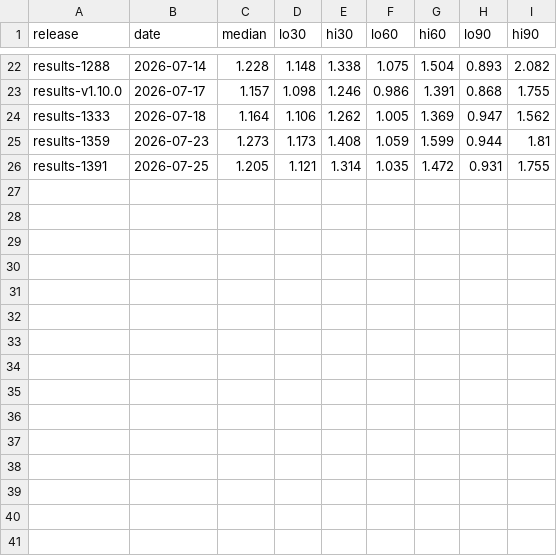
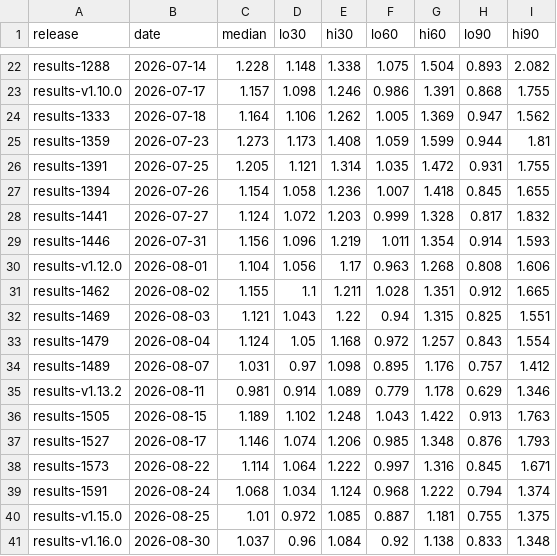
Before and after one commit to epiforecasts/BVDOutbreakSize, a CSV file: data/rt_by_release.csv, drawn as a sheet; only a part is shown, gaps mark what is left out; the diff names each change by its address in the sheet, - before the commit and + after, or states it on an @@ line.

```diff
--- a/data/rt_by_release.csv
+++ b/data/rt_by_release.csv
+row 27: results-1394 | 2026-07-26 | 1.154 | 1.058 | 1.236 | 1.007 | 1.418 | 0.845 | 1.655
+row 28: results-1441 | 2026-07-27 | 1.124 | 1.072 | 1.203 | 0.999 | 1.328 | 0.817 | 1.832
+row 29: results-1446 | 2026-07-31 | 1.156 | 1.096 | 1.219 | 1.011 | 1.354 | 0.914 | 1.593
+row 30: results-v1.12.0 | 2026-08-01 | 1.104 | 1.056 | 1.17 | 0.963 | 1.268 | 0.808 | 1.606
+row 31: results-1462 | 2026-08-02 | 1.155 | 1.1 | 1.211 | 1.028 | 1.351 | 0.912 | 1.665
+row 32: results-1469 | 2026-08-03 | 1.121 | 1.043 | 1.22 | 0.94 | 1.315 | 0.825 | 1.551
+row 33: results-1479 | 2026-08-04 | 1.124 | 1.05 | 1.168 | 0.972 | 1.257 | 0.843 | 1.554
+row 34: results-1489 | 2026-08-07 | 1.031 | 0.97 | 1.098 | 0.895 | 1.176 | 0.757 | 1.412
+row 35: results-v1.13.2 | 2026-08-11 | 0.981 | 0.914 | 1.089 | 0.779 | 1.178 | 0.629 | 1.346
+row 36: results-1505 | 2026-08-15 | 1.189 | 1.102 | 1.248 | 1.043 | 1.422 | 0.913 | 1.763
+row 37: results-1527 | 2026-08-17 | 1.146 | 1.074 | 1.206 | 0.985 | 1.348 | 0.876 | 1.793
+row 38: results-1573 | 2026-08-22 | 1.114 | 1.064 | 1.222 | 0.997 | 1.316 | 0.845 | 1.671
+row 39: results-1591 | 2026-08-24 | 1.068 | 1.034 | 1.124 | 0.968 | 1.222 | 0.794 | 1.374
+row 40: results-v1.15.0 | 2026-08-25 | 1.01 | 0.972 | 1.085 | 0.887 | 1.181 | 0.755 | 1.375
+row 41: results-v1.16.0 | 2026-08-30 | 1.037 | 0.96 | 1.084 | 0.92 | 1.138 | 0.833 | 1.348
```
Also changed, not shown: 19 other files.
